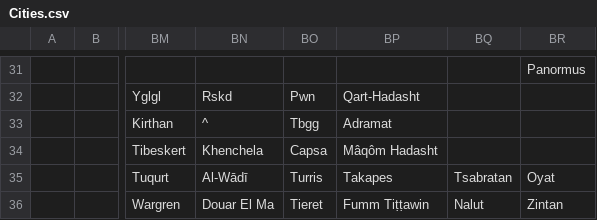
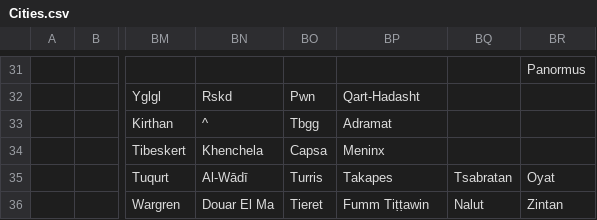
Before and after one commit to proompter-deluxe/Dawn-of-Civilization, a CSV file: Assets/Maps/Cities.csv, drawn as a sheet; only a part is shown, gaps mark what is left out; the diff names each change by its address in the sheet, - before the commit and + after, or states it on an @@ line.

```diff
--- a/Assets/Maps/Cities.csv
+++ b/Assets/Maps/Cities.csv
-BP34: Mâqôm Hadasht
+BP34: Meninx
```
Also changed, not shown: Assets/Maps/Translations/Arabic.csv, Assets/Maps/Translations/English.csv, 4 other files.
